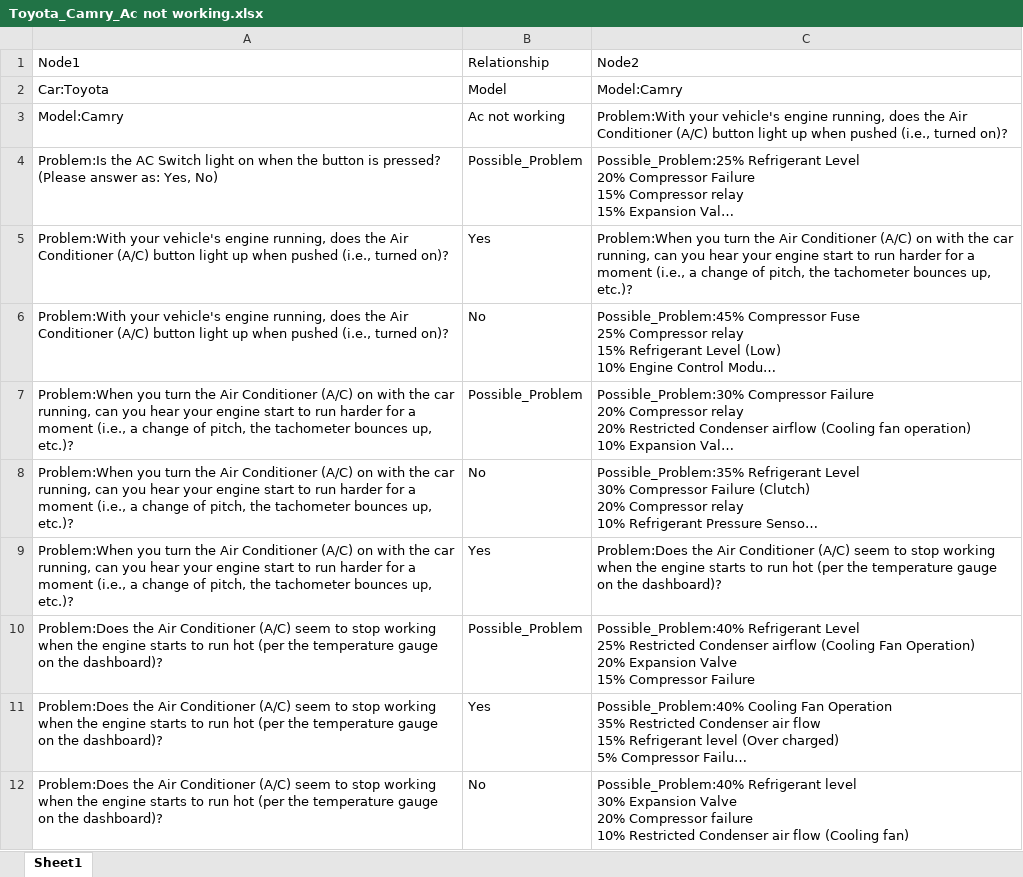
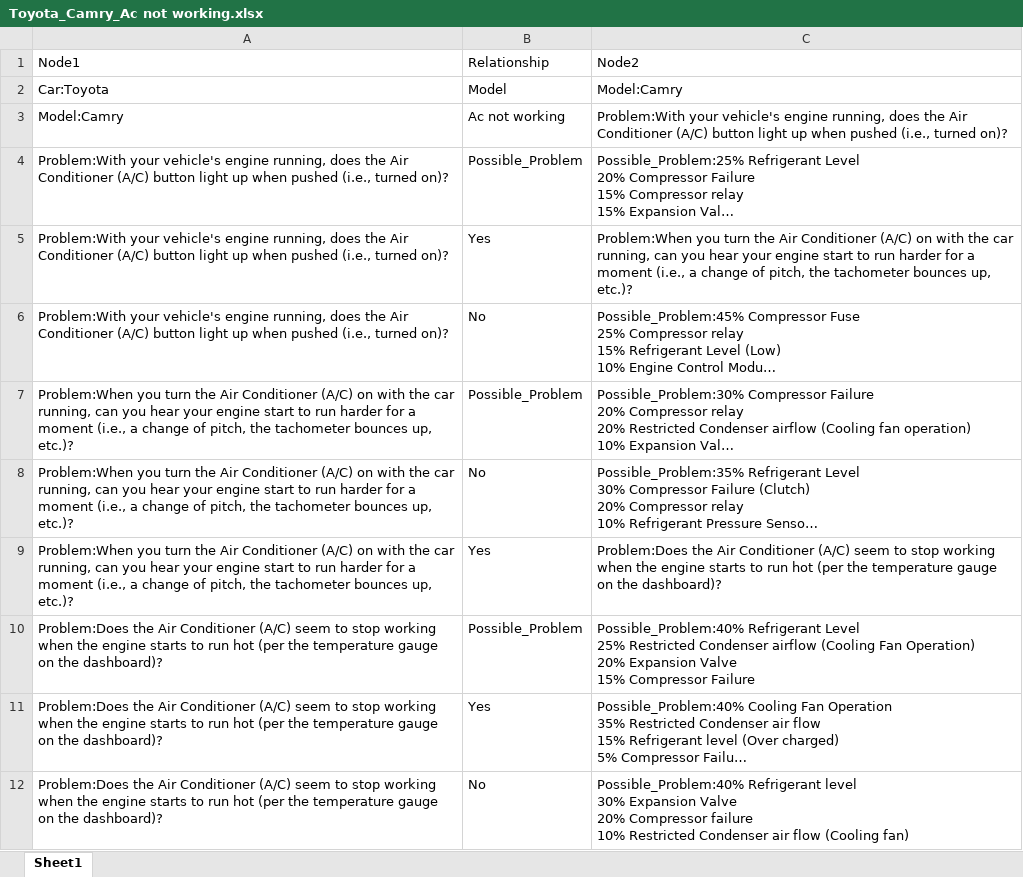
Before and after one commit to Shreyash2704/AmberfluxNeo4j, an Excel workbook: Finalize logic tree/Toyota_Camry_Ac not working.xlsx, sheet Sheet1, drawn as a sheet; long unchanged cells end in …; values as stored, in another font and other column widths than the file's, no borders; the diff names each change by its address in the sheet, - before the commit and + after, or states it on an @@ line.

Commit message:
Updated dataset

```diff
--- a/Finalize logic tree/Toyota_Camry_Ac not working.xlsx (sheet Sheet1)
+++ b/Finalize logic tree/Toyota_Camry_Ac not working.xlsx (sheet Sheet1)
-A4: Problem:Is the AC Switch light on when the button is pressed? (Please answer as: Yes, No)
+A4: Problem:With your vehicle's engine running, does the Air Conditioner (A/C) button light up when pushed (i.e., turned on)?
```
Also changed, not shown: Combined Finalize logic tree/Lexus_ES RX LX GS_Ac not working.xlsx, Combined Finalize logic tree/Subaru_Impreza Outback Forester legacy_Coolant leak.xlsx, 11 other files.
